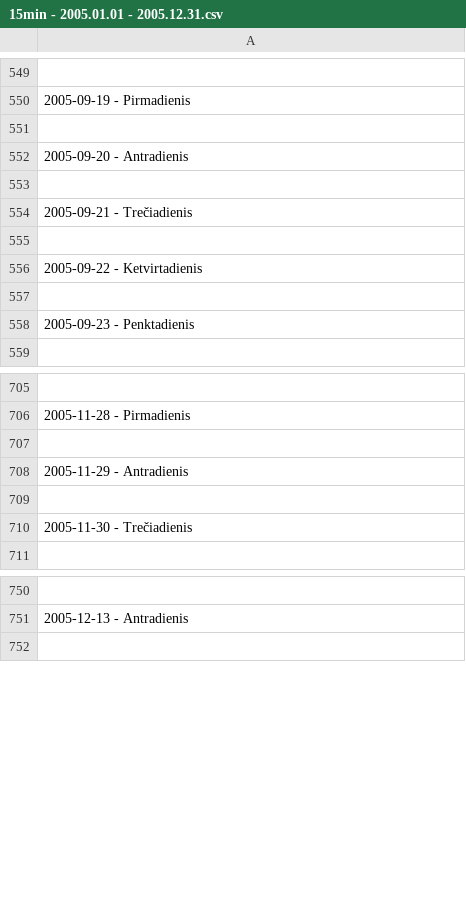
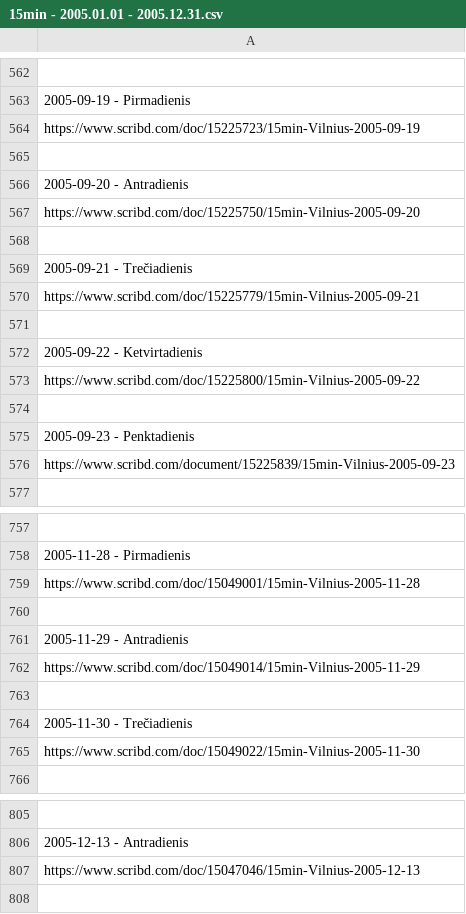
Before and after one commit to Zorklis/LT-Magazines, a CSV file: 15min/15min - 2005.01.01 - 2005.12.31.csv, drawn as a sheet; only a part is shown, gaps mark what is left out; the diff covers the shown part only; the diff names each change by its address in the sheet, - before the commit and + after, or states it on an @@ line.

Commit message:
Update 15min - 2005.01.01 - 2005.12.31.csv
from https://www.scribd.com/user/11188940/15min-PDF/uploads

```diff
--- a/15min/15min - 2005.01.01 - 2005.12.31.csv
+++ b/15min/15min - 2005.01.01 - 2005.12.31.csv
+row 564: https://www.scribd.com/doc/15225723/15min-Vilnius-2005-09-19
+row 567: https://www.scribd.com/doc/15225750/15min-Vilnius-2005-09-20
+row 570: https://www.scribd.com/doc/15225779/15min-Vilnius-2005-09-21
+row 573: https://www.scribd.com/doc/15225800/15min-Vilnius-2005-09-22
+row 576: https://www.scribd.com/document/15225839/15min-Vilnius-2005-09-23
+row 759: https://www.scribd.com/doc/15049001/15min-Vilnius-2005-11-28
+row 762: https://www.scribd.com/doc/15049014/15min-Vilnius-2005-11-29
+row 765: https://www.scribd.com/doc/15049022/15min-Vilnius-2005-11-30
+row 807: https://www.scribd.com/doc/15047046/15min-Vilnius-2005-12-13
```
Also changed, not shown: 47 added rows elsewhere in this file.
